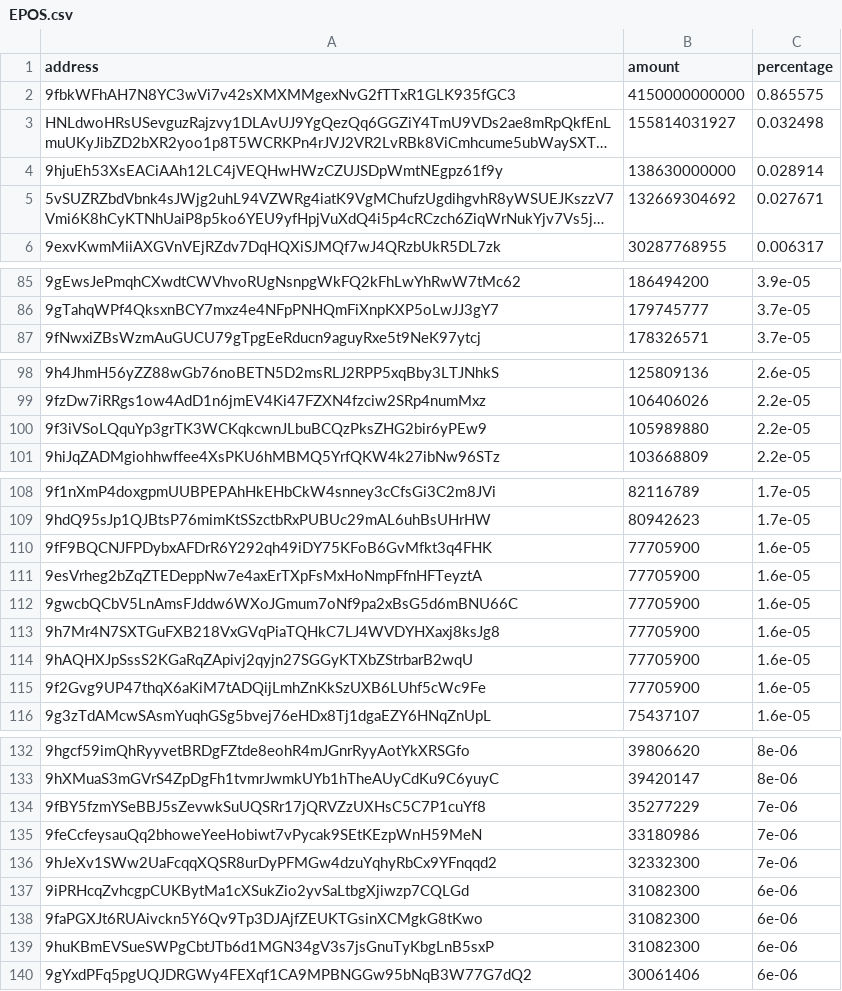
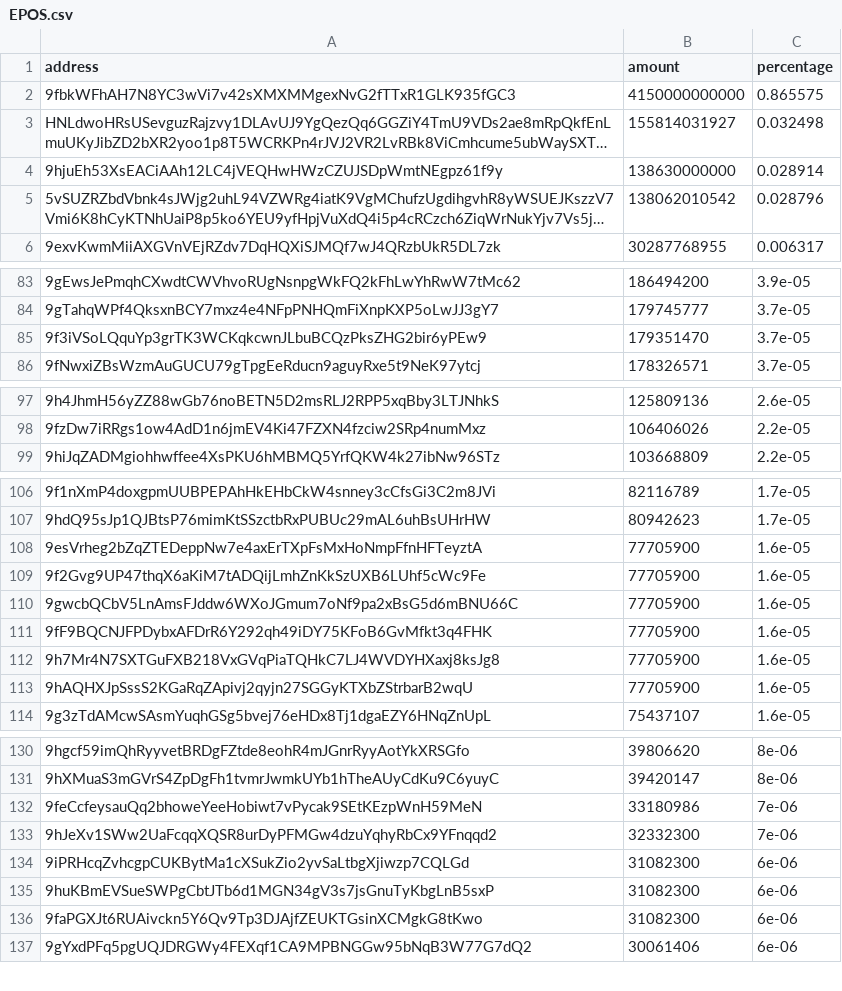
Before and after one commit to babygrenade/ergo-tokenautics, a CSV file: data/EPOS.csv, drawn as a sheet; only a part is shown, gaps mark what is left out; long unchanged cells end in …; removed rows and columns are numbered as before the commit, all else as after; the diff covers the shown part only; the diff names each change by its address in the sheet, - before the commit and + after, or states it on an @@ line.

Commit message:
Data update 20230705-080303

```diff
--- a/data/EPOS.csv
+++ b/data/EPOS.csv
-B5 (amount): 132669304692
+B5 (amount): 138062010542
-C5 (percentage): 0.027671
+C5 (percentage): 0.028796
+row 85: 9f3iVSoLQquYp3grTK3WCKqkcwnJLbuBCQzPksZHG2bir6yPEw9 | 179351470 | 3.7e-05
-row 100: 9f3iVSoLQquYp3grTK3WCKqkcwnJLbuBCQzPksZHG2bir6yPEw9 | 105989880 | 2.2e-05
@@ row 111 moved to row 108: 9esVrheg2bZqZTEDeppNw7e4axErTXpFsMxHoNmp… @@
@@ row 115 moved to row 109: 9f2Gvg9UP47thqX6aKiM7tADQijLmhZnKkSzUXB6… @@
@@ row 112 moved to row 110: 9gwcbQCbV5LnAmsFJddw6WXoJGmum7oNf9pa2xBs… @@
-row 134: 9fBY5fzmYSeBBJ5sZevwkSuUQSRr17jQRVZzUXHsC5C7P1cuYf8 | 35277229 | 7e-06
@@ row 139 moved to row 135: 9huKBmEVSueSWPgCbtJTb6d1MGN34gV3s7jsGnuT… @@
```
Also changed, not shown: 36 added rows, 3 removed rows, 32 moved rows and 8 edited cells elsewhere in this file, data/COMET.csv, data/EGIO.csv, 14 other files.
